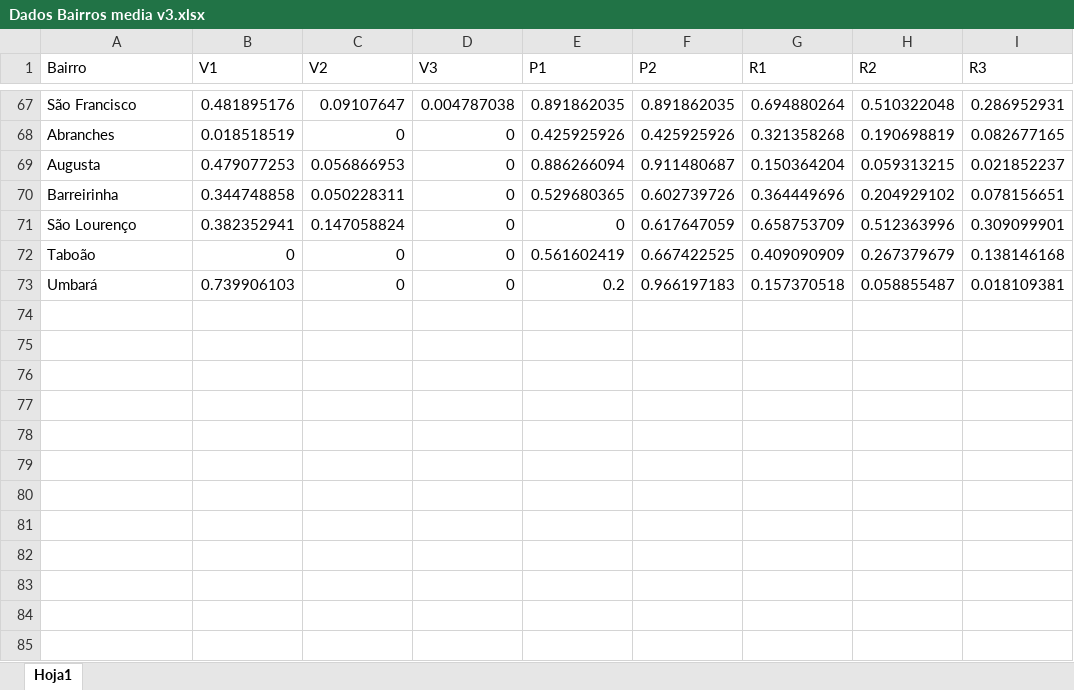
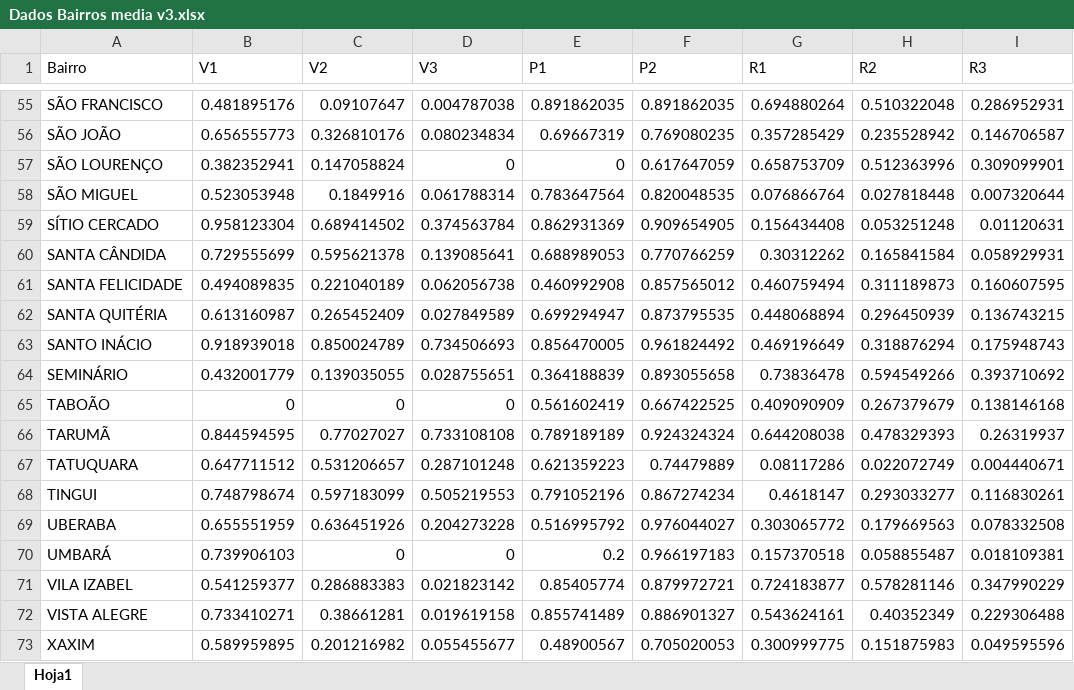
Before and after one commit to ONSV/pluris-resumo-velocidades, an Excel workbook: data/Dados Bairros media v3.xlsx, sheet Hoja1, drawn as a sheet; only a part is shown, gaps mark what is left out; values as stored, in another font and other column widths than the file's, no borders; charts and pictures not drawn; removed rows and columns are numbered as before the commit, all else as after; the diff covers the shown part only; the diff names each change by its address in the sheet, - before the commit and + after, or states it on an @@ line.

```diff
--- a/data/Dados Bairros media v3.xlsx (sheet Hoja1)
+++ b/data/Dados Bairros media v3.xlsx (sheet Hoja1)
-A55 (Bairro): São Francisco
+A55 (Bairro): SÃO FRANCISCO
-row 68: Abranches | 0.018518519 | 0 | 0 | 0.425925926 | 0.425925926 | 0.321358268 | 0.190698819 | 0.082677165
-row 69: Augusta | 0.479077253 | 0.056866953 | 0 | 0.886266094 | 0.911480687 | 0.150364204 | 0.059313215 | 0.021852237
-row 70: Barreirinha | 0.344748858 | 0.050228311 | 0 | 0.529680365 | 0.602739726 | 0.364449696 | 0.204929102 | 0.078156651
+row 56: SÃO JOÃO | 0.656555773 | 0.326810176 | 0.080234834 | 0.69667319 | 0.769080235 | 0.357285429 | 0.235528942 | 0.146706587
-A57 (Bairro): São Lourenço
+A57 (Bairro): SÃO LOURENÇO
+row 58: SÃO MIGUEL | 0.523053948 | 0.1849916 | 0.061788314 | 0.783647564 | 0.820048535 | 0.076866764 | 0.027818448 | 0.007320644
+row 59: SÍTIO CERCADO | 0.958123304 | 0.689414502 | 0.374563784 | 0.862931369 | 0.909654905 | 0.156434408 | 0.053251248 | 0.01120631
+row 60: SANTA CÂNDIDA | 0.729555699 | 0.595621378 | 0.139085641 | 0.688989053 | 0.770766259 | 0.30312262 | 0.165841584 | 0.058929931
+row 61: SANTA FELICIDADE | 0.494089835 | 0.221040189 | 0.062056738 | 0.460992908 | 0.857565012 | 0.460759494 | 0.311189873 | 0.160607595
+row 62: SANTA QUITÉRIA | 0.613160987 | 0.265452409 | 0.027849589 | 0.699294947 | 0.873795535 | 0.448068894 | 0.296450939 | 0.136743215
+row 63: SANTO INÁCIO | 0.918939018 | 0.850024789 | 0.734506693 | 0.856470005 | 0.961824492 | 0.469196649 | 0.318876294 | 0.175948743
+row 64: SEMINÁRIO | 0.432001779 | 0.139035055 | 0.028755651 | 0.364188839 | 0.893055658 | 0.73836478 | 0.594549266 | 0.393710692
-A65 (Bairro): Taboão
+A65 (Bairro): TABOÃO
+row 66: TARUMÃ | 0.844594595 | 0.77027027 | 0.733108108 | 0.789189189 | 0.924324324 | 0.644208038 | 0.478329393 | 0.26319937
+row 67: TATUQUARA | 0.647711512 | 0.531206657 | 0.287101248 | 0.621359223 | 0.74479889 | 0.08117286 | 0.022072749 | 0.004440671
+row 68: TINGUI | 0.748798674 | 0.597183099 | 0.505219553 | 0.791052196 | 0.867274234 | 0.4618147 | 0.293033277 | 0.116830261
+row 69: UBERABA | 0.655551959 | 0.636451926 | 0.204273228 | 0.516995792 | 0.976044027 | 0.303065772 | 0.179669563 | 0.078332508
-A70 (Bairro): Umbará
+A70 (Bairro): UMBARÁ
+row 71: VILA IZABEL | 0.541259377 | 0.286883383 | 0.021823142 | 0.85405774 | 0.879972721 | 0.724183877 | 0.578281146 | 0.347990229
+row 72: VISTA ALEGRE | 0.733410271 | 0.38661281 | 0.019619158 | 0.855741489 | 0.886901327 | 0.543624161 | 0.40352349 | 0.229306488
+row 73: XAXIM | 0.589959895 | 0.201216982 | 0.055455677 | 0.48900567 | 0.705020053 | 0.300999775 | 0.151875983 | 0.049595596
```
Also changed, not shown: 42 added rows, 54 removed rows and 11 edited cells elsewhere in this sheet, data/tbl_wilcox.xlsx, 12 other files.
